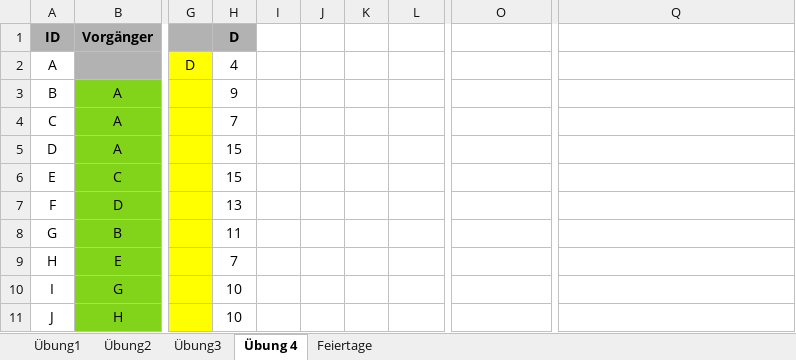
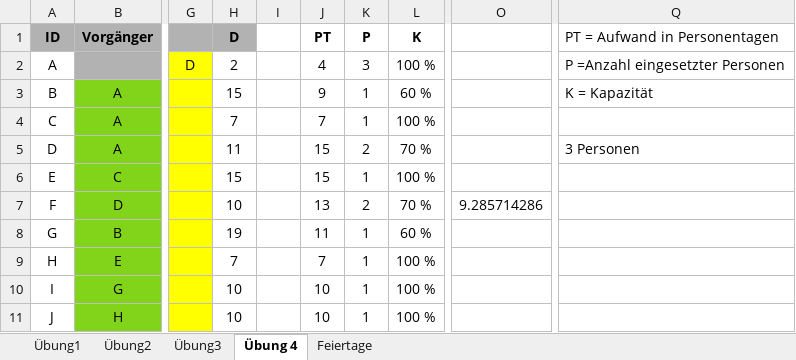
Before and after one commit to SebastianMeisel/QM_PM, an Excel workbook: Übungen/Netzplan_Übung.xlsx, sheet Übung 4, drawn as a sheet; only a part is shown, gaps mark what is left out; values as stored, in another font and other column widths than the file's, no borders; charts and pictures and conditional formats not drawn; the diff covers the shown part only; the diff names each change by its address in the sheet, - before the commit and + after, or states it on an @@ line.

Commit message:
Ressourcenplanung

```diff
--- a/Übungen/Netzplan_Übung.xlsx (sheet Übung 4)
+++ b/Übungen/Netzplan_Übung.xlsx (sheet Übung 4)
-J1: (empty)
+J1: PT
-K1: (empty)
+K1: P
-L1: (empty)
+L1: K
-Q1: (empty)
+Q1: PT = Aufwand in Personentagen
-H2 (D): 4
+H2 (D): 2
-J2 (PT): (empty)
+J2 (PT): 4
-K2 (P): (empty)
+K2 (P): 3
-L2 (K): (empty)
+L2 (K): 100 %
-Q2 (PT = Aufwand in Personentagen): (empty)
+Q2 (PT = Aufwand in Personentagen): P =Anzahl eingesetzter Personen
-H3 (D): 9
+H3 (D): 15
-J3 (PT): (empty)
+J3 (PT): 9
-K3:K4 (P): (empty)
+K3:K4 (P): 1
-L3 (K): (empty)
+L3 (K): 60 %
-Q3 (PT = Aufwand in Personentagen): (empty)
+Q3 (PT = Aufwand in Personentagen): K = Kapazität
-J4 (PT): (empty)
+J4 (PT): 7
-L4 (K): (empty)
+L4 (K): 100 %
-H5 (D): 15
+H5 (D): 11
-J5:J6 (PT): (empty)
+J5:J6 (PT): 15
-K5 (P): (empty)
+K5 (P): 2
-L5 (K): (empty)
+L5 (K): 70 %
-Q5 (PT = Aufwand in Personentagen): (empty)
+Q5 (PT = Aufwand in Personentagen): 3 Personen
-K6 (P): (empty)
+K6 (P): 1
-L6 (K): (empty)
+L6 (K): 100 %
-H7 (D): 13
+H7 (D): 10
-J7 (PT): (empty)
+J7 (PT): 13
-K7 (P): (empty)
+K7 (P): 2
-L7 (K): (empty)
+L7 (K): 70 %
-O7: (empty)
+O7: 9.285714286
-H8 (D): 11
+H8 (D): 19
-J8 (PT): (empty)
+J8 (PT): 11
-K8:K11 (P): (empty)
+K8:K11 (P): 1
-L8 (K): (empty)
+L8 (K): 60 %
-J9 (PT): (empty)
+J9 (PT): 7
-L9:L11 (K): (empty)
+L9:L11 (K): 100 %
-J10:J11 (PT): (empty)
+J10:J11 (PT): 10
```
Also changed, not shown: 8 added rows, 8 removed rows and 10 edited cells elsewhere in this sheet, formulas that keep their value, charts or pictures.
